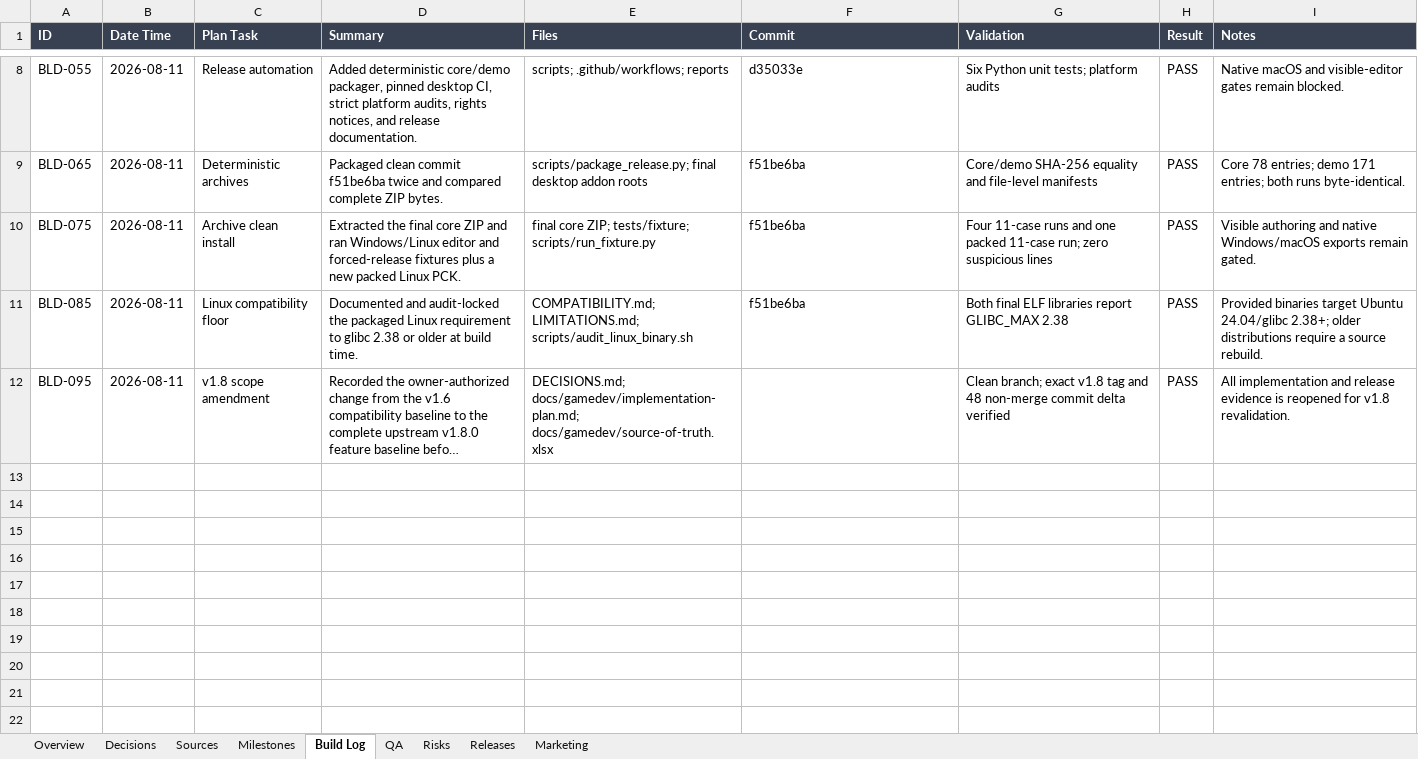
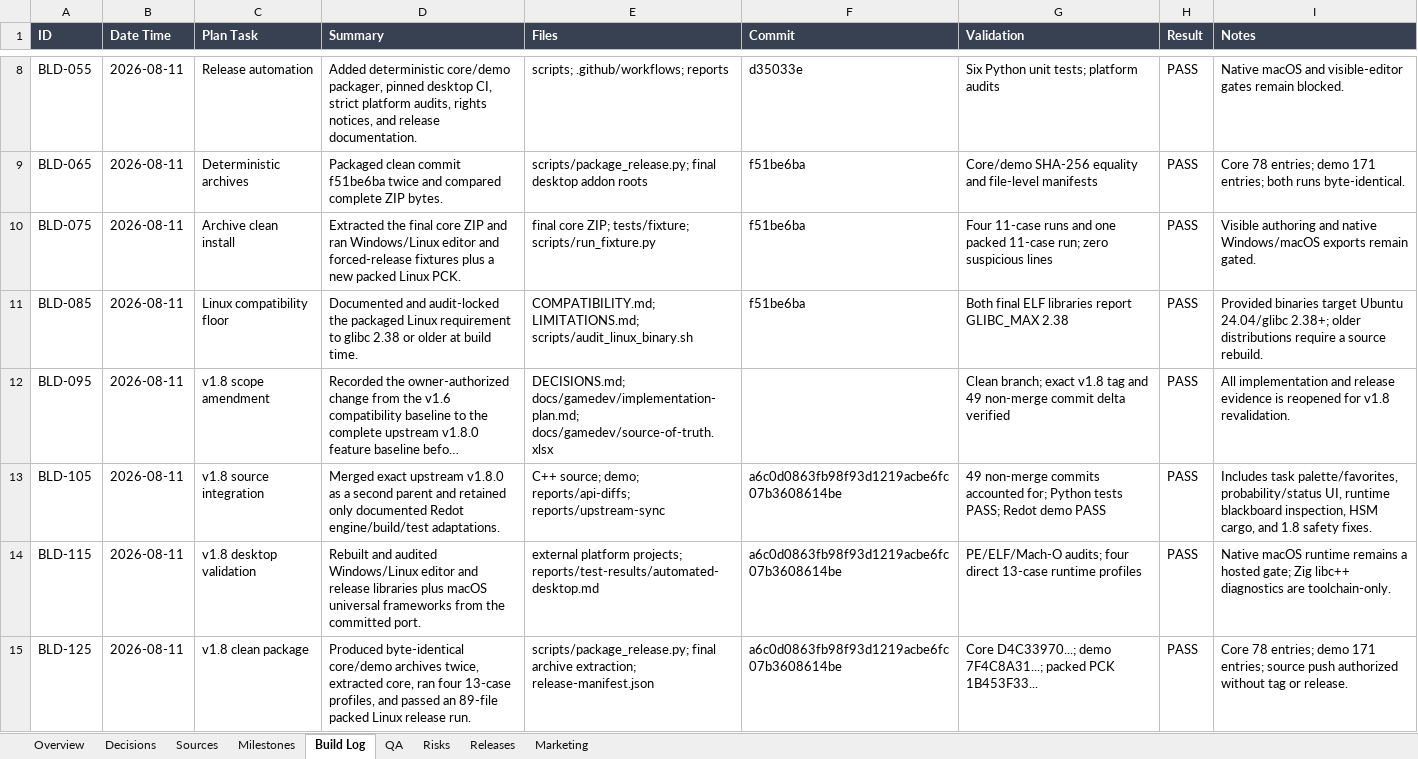
Before and after one commit to dominicbytes/redot-limbo, an Excel workbook: docs/gamedev/source-of-truth.xlsx, sheet Build Log, drawn as a sheet; only a part is shown, gaps mark what is left out; long unchanged cells end in …; values as stored, in another font and other column widths than the file's, no borders; table styles not drawn; the diff names each change by its address in the sheet, - before the commit and + after, or states it on an @@ line.

```diff
--- a/docs/gamedev/source-of-truth.xlsx (sheet Build Log)
+++ b/docs/gamedev/source-of-truth.xlsx (sheet Build Log)
-G12 (Validation): …tag and 48 non-merge commit…
+G12 (Validation): …tag and 49 non-merge commit…
+row 13: BLD-105 | 2026-08-11 | v1.8 source integration | Merged exact upstream v1.8.0 as a second parent and retained only documented Redot engine/build/test adaptations. | C++ source; demo; reports/api-diffs; reports/upstream-sync | a6c0d0863fb98f93d1219acbe6fc07b3608614be | 49 non-merge commits accounted for; Python tests PASS; Redot demo PASS | PASS | Includes task palette/favorites, probability/status UI, runtime blackboard inspection, HSM cargo, and 1.8 safety fixes.
+row 14: BLD-115 | 2026-08-11 | v1.8 desktop validation | Rebuilt and audited Windows/Linux editor and release libraries plus macOS universal frameworks from the committed port. | external platform projects; reports/test-results/automated-desktop.md | a6c0d0863fb98f93d1219acbe6fc07b3608614be | PE/ELF/Mach-O audits; four direct 13-case runtime profiles | PASS | Native macOS runtime remains a hosted gate; Zig libc++ diagnostics are toolchain-only.
+row 15: BLD-125 | 2026-08-11 | v1.8 clean package | Produced byte-identical core/demo archives twice, extracted core, ran four 13-case profiles, and passed an 89-file packed Linux release run. | scripts/package_release.py; final archive extraction; release-manifest.json | a6c0d0863fb98f93d1219acbe6fc07b3608614be | Core D4C33970...; demo 7F4C8A31...; packed PCK 1B453F33... | PASS | Core 78 entries; demo 171 entries; source push authorized without tag or release.
```
Also changed, not shown: sheet Releases, sheet QA, sheet Sources, sheet Risks, sheet Milestones, sheet Decisions, 1 more sheet, 11 other files.
